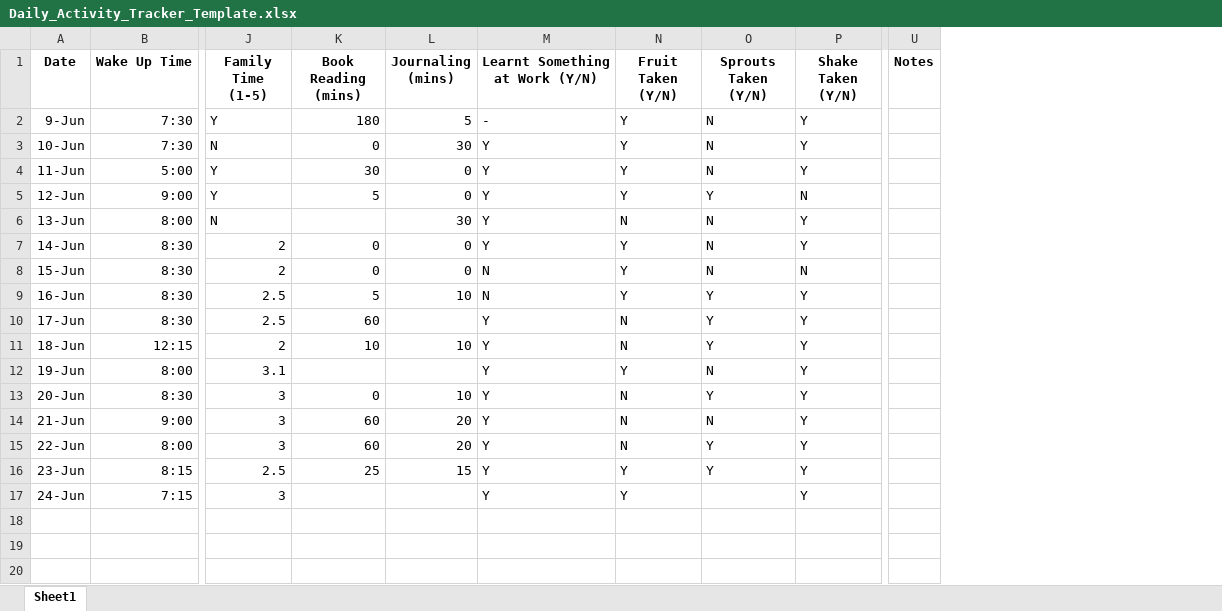
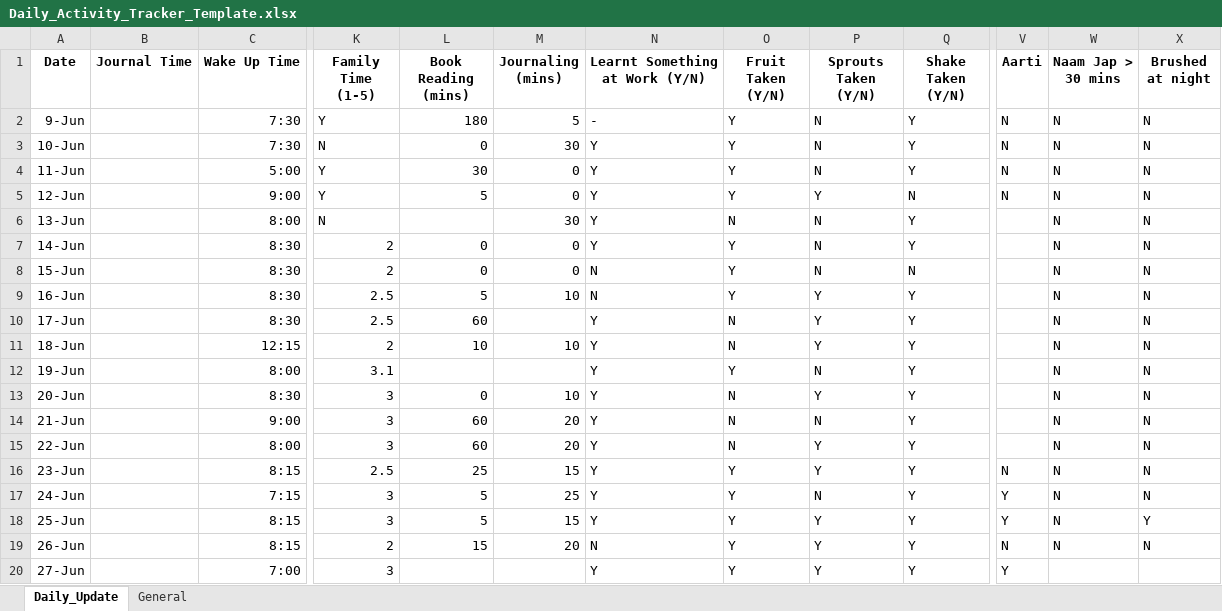
Before and after one commit to Amit-Gavel/DailyTracker, an Excel workbook: Daily_Activity_Tracker_Template.xlsx, sheet Daily_Update, drawn as a sheet; only a part is shown, gaps mark what is left out; values as stored, in another font and other column widths than the file's, no borders; removed rows and columns are numbered as before the commit, all else as after; rows hold the shown columns only; the diff names each change by its address in the sheet, - before the commit and + after, or states it on an @@ line.

Commit message:
Add files via upload

```diff
--- a/Daily_Activity_Tracker_Template.xlsx (sheet Daily_Update)
+++ b/Daily_Activity_Tracker_Template.xlsx (sheet Daily_Update)
-sheet tab: Sheet1
+sheet tab: Daily_Update
+sheet tab: General
+column B (Journal Time), empty
-column U (Notes), empty
+column V (Aarti), rows 2-17: N | N | N | N |  |  |  |  |  |  |  |  |  |  | N | Y
+column W (Naam Jap > 30 mins), rows 2-17: all N
+column X (Brushed at night), rows 2-17: all N
-L17 (Book Reading (mins)): (empty)
+L17 (Book Reading (mins)): 5
-M17 (Journaling (mins)): (empty)
+M17 (Journaling (mins)): 25
-P17 (Sprouts Taken (Y/N)): (empty)
+P17 (Sprouts Taken (Y/N)): N
+row 18: 25-Jun |  | 8:15 | 3 | 5 | 15 | Y | Y | Y | Y | Y | N | Y
+row 19: 26-Jun |  | 8:15 | 2 | 15 | 20 | N | Y | Y | Y | N | N | N
+row 20: 27-Jun |  | 7:00 | 3 |  |  | Y | Y | Y | Y | Y
```
